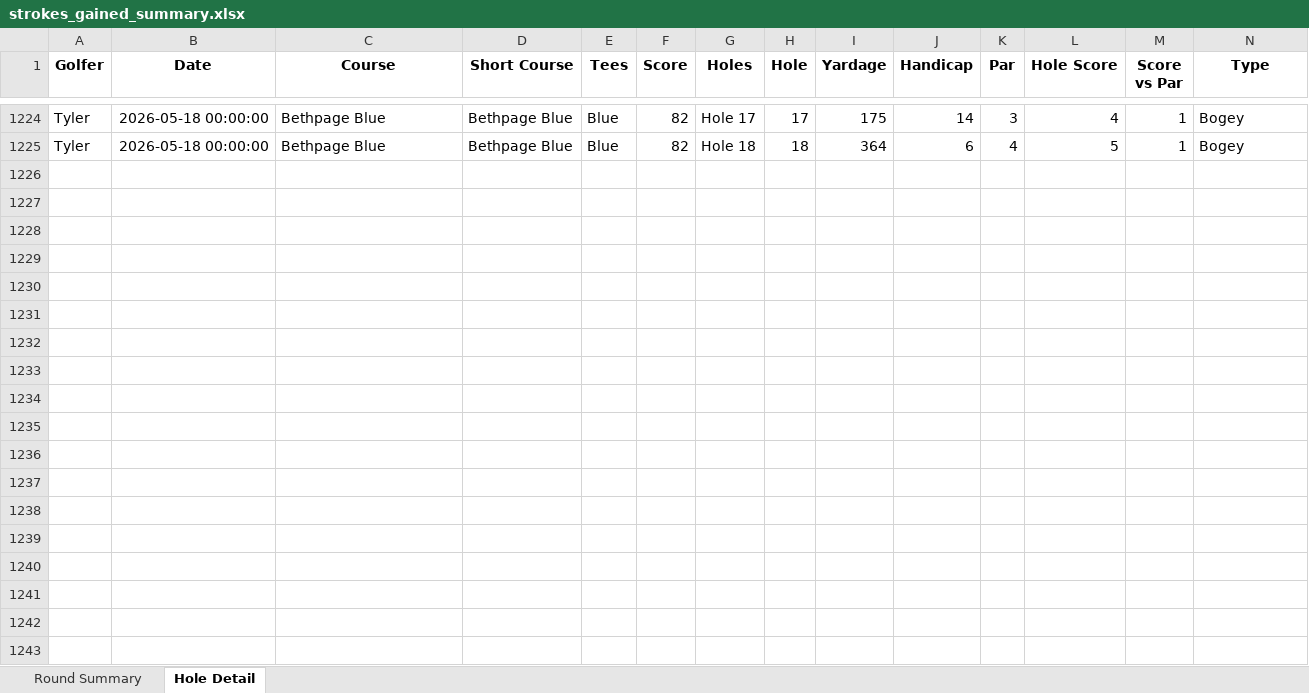
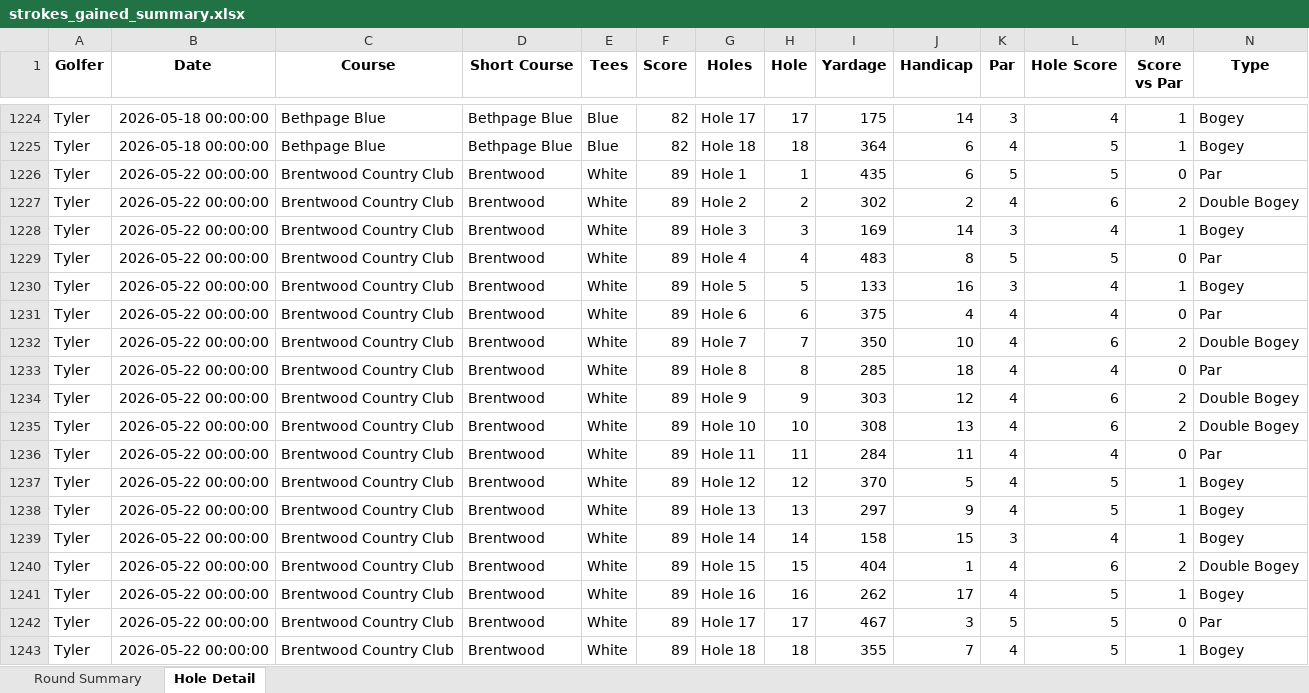
Before and after one commit to TylerGrossi/Golf-Stats, an Excel workbook: strokes_gained_summary.xlsx, sheet Hole Detail, drawn as a sheet; only a part is shown, gaps mark what is left out; values as stored, in another font and other column widths than the file's, no borders; rows hold the shown columns only; the diff names each change by its address in the sheet, - before the commit and + after, or states it on an @@ line.

```diff
--- a/strokes_gained_summary.xlsx (sheet Hole Detail)
+++ b/strokes_gained_summary.xlsx (sheet Hole Detail)
+row 1226: Tyler | 2026-05-22 00:00:00 | Brentwood Country Club | Brentwood | White | 89 | Hole 1 | 1 | 435 | 6 | 5 | 5 | 0 | Par
+row 1227: Tyler | 2026-05-22 00:00:00 | Brentwood Country Club | Brentwood | White | 89 | Hole 2 | 2 | 302 | 2 | 4 | 6 | 2 | Double Bogey
+row 1228: Tyler | 2026-05-22 00:00:00 | Brentwood Country Club | Brentwood | White | 89 | Hole 3 | 3 | 169 | 14 | 3 | 4 | 1 | Bogey
+row 1229: Tyler | 2026-05-22 00:00:00 | Brentwood Country Club | Brentwood | White | 89 | Hole 4 | 4 | 483 | 8 | 5 | 5 | 0 | Par
+row 1230: Tyler | 2026-05-22 00:00:00 | Brentwood Country Club | Brentwood | White | 89 | Hole 5 | 5 | 133 | 16 | 3 | 4 | 1 | Bogey
+row 1231: Tyler | 2026-05-22 00:00:00 | Brentwood Country Club | Brentwood | White | 89 | Hole 6 | 6 | 375 | 4 | 4 | 4 | 0 | Par
+row 1232: Tyler | 2026-05-22 00:00:00 | Brentwood Country Club | Brentwood | White | 89 | Hole 7 | 7 | 350 | 10 | 4 | 6 | 2 | Double Bogey
+row 1233: Tyler | 2026-05-22 00:00:00 | Brentwood Country Club | Brentwood | White | 89 | Hole 8 | 8 | 285 | 18 | 4 | 4 | 0 | Par
+row 1234: Tyler | 2026-05-22 00:00:00 | Brentwood Country Club | Brentwood | White | 89 | Hole 9 | 9 | 303 | 12 | 4 | 6 | 2 | Double Bogey
+row 1235: Tyler | 2026-05-22 00:00:00 | Brentwood Country Club | Brentwood | White | 89 | Hole 10 | 10 | 308 | 13 | 4 | 6 | 2 | Double Bogey
+row 1236: Tyler | 2026-05-22 00:00:00 | Brentwood Country Club | Brentwood | White | 89 | Hole 11 | 11 | 284 | 11 | 4 | 4 | 0 | Par
+row 1237: Tyler | 2026-05-22 00:00:00 | Brentwood Country Club | Brentwood | White | 89 | Hole 12 | 12 | 370 | 5 | 4 | 5 | 1 | Bogey
+row 1238: Tyler | 2026-05-22 00:00:00 | Brentwood Country Club | Brentwood | White | 89 | Hole 13 | 13 | 297 | 9 | 4 | 5 | 1 | Bogey
+row 1239: Tyler | 2026-05-22 00:00:00 | Brentwood Country Club | Brentwood | White | 89 | Hole 14 | 14 | 158 | 15 | 3 | 4 | 1 | Bogey
+row 1240: Tyler | 2026-05-22 00:00:00 | Brentwood Country Club | Brentwood | White | 89 | Hole 15 | 15 | 404 | 1 | 4 | 6 | 2 | Double Bogey
+row 1241: Tyler | 2026-05-22 00:00:00 | Brentwood Country Club | Brentwood | White | 89 | Hole 16 | 16 | 262 | 17 | 4 | 5 | 1 | Bogey
+row 1242: Tyler | 2026-05-22 00:00:00 | Brentwood Country Club | Brentwood | White | 89 | Hole 17 | 17 | 467 | 3 | 5 | 5 | 0 | Par
+row 1243: Tyler | 2026-05-22 00:00:00 | Brentwood Country Club | Brentwood | White | 89 | Hole 18 | 18 | 355 | 7 | 4 | 5 | 1 | Bogey
```
Also changed, not shown: sheet Round Summary, Golf Stats Multiple Users.xlsx, club_ranges.xlsx, 8 other files.
